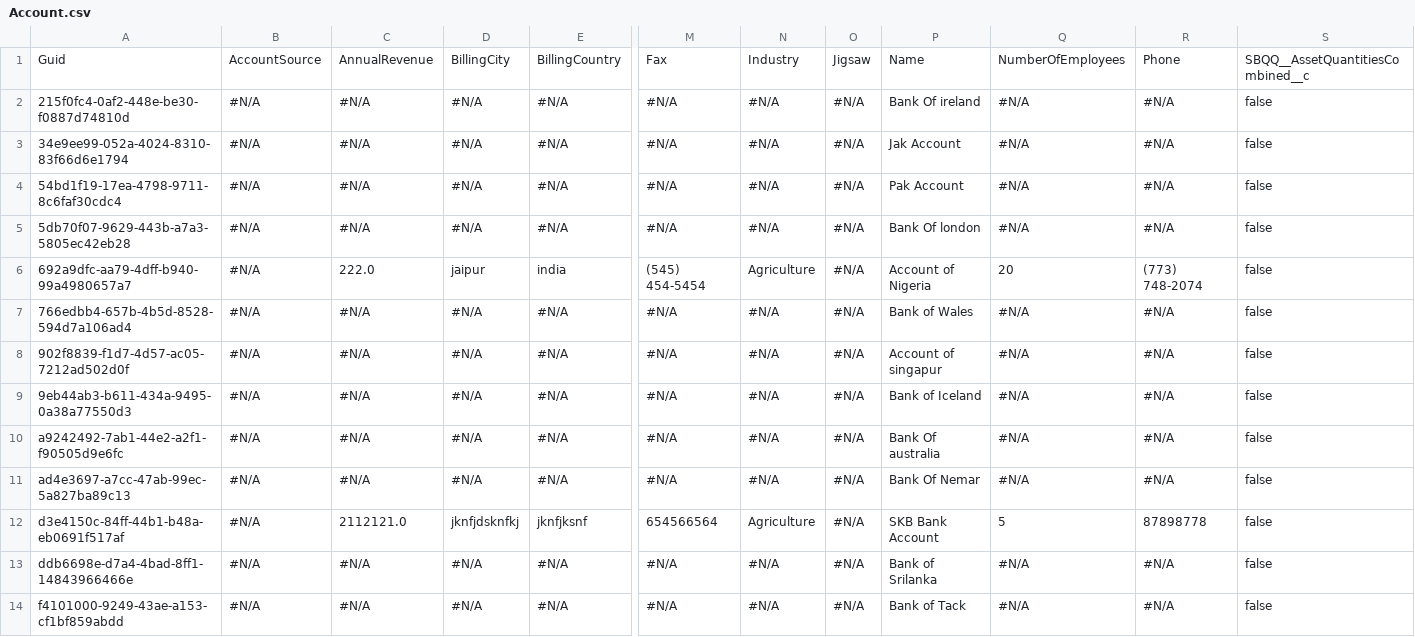
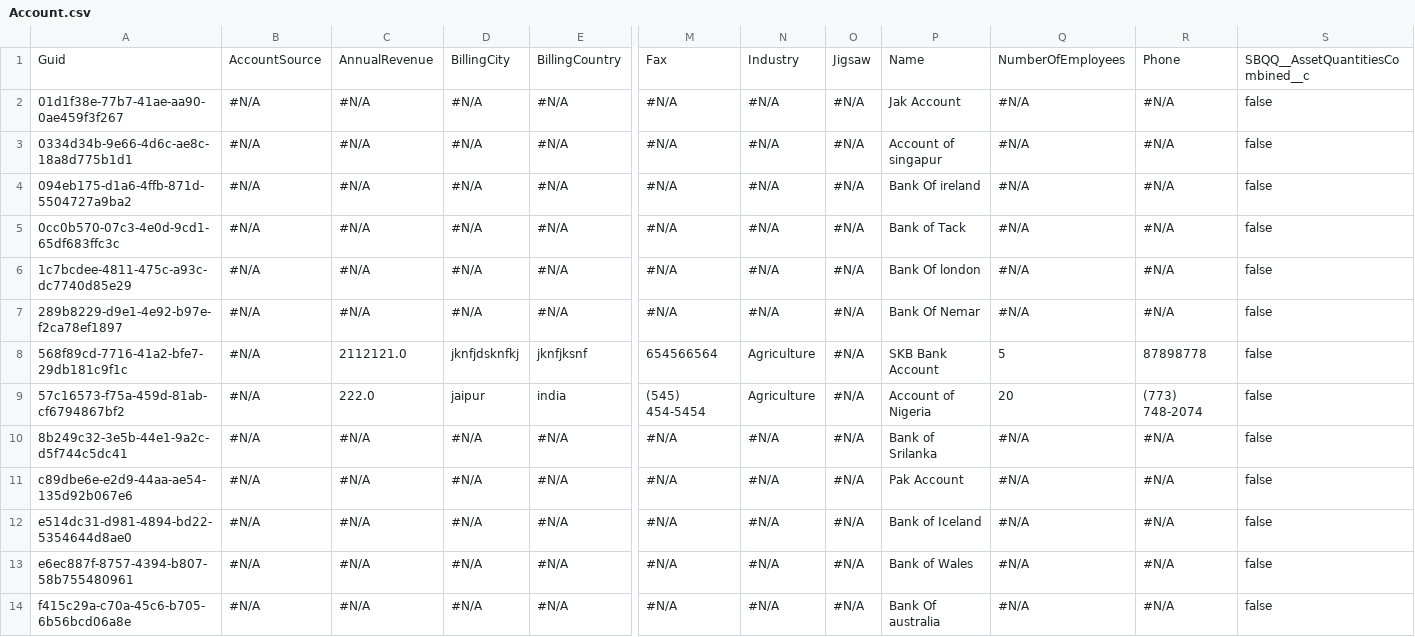
Before and after one commit to Prodlymoover/F3Test, a CSV file: Account.csv, drawn as a sheet; only a part is shown, gaps mark what is left out; removed rows and columns are numbered as before the commit, all else as after; rows hold the shown columns only; the diff names each change by its address in the sheet, - before the commit and + after, or states it on an @@ line.

Commit message:
Initializing control org data into the repository

```diff
--- a/Account.csv
+++ b/Account.csv
-A2: 215f0fc4-0af2-448e-be30-f0887d74810d
+A2: 01d1f38e-77b7-41ae-aa90-0ae459f3f267
-P2: Bank Of ireland
+P2: Jak Account
-A3: 34e9ee99-052a-4024-8310-83f66d6e1794
+A3: 0334d34b-9e66-4d6c-ae8c-18a8d775b1d1
-P3: Jak Account
+P3: Account of singapur
-A4: 54bd1f19-17ea-4798-9711-8c6faf30cdc4
+A4: 094eb175-d1a6-4ffb-871d-5504727a9ba2
-P4: Pak Account
+P4: Bank Of ireland
-A5: 5db70f07-9629-443b-a7a3-5805ec42eb28
+A5: 0cc0b570-07c3-4e0d-9cd1-65df683ffc3c
-P5: Bank Of london
+P5: Bank of Tack
-row 6: 692a9dfc-aa79-4dff-b940-99a4980657a7 | #N/A | 222.0 | jaipur | india | (545) 454-5454 | Agriculture | #N/A | Account of Nigeria | 20 | (773) 748-2074 | false
-A6: 766edbb4-657b-4b5d-8528-594d7a106ad4
+A6: 1c7bcdee-4811-475c-a93c-dc7740d85e29
-P6: Bank of Wales
+P6: Bank Of london
-A7: 902f8839-f1d7-4d57-ac05-7212ad502d0f
+A7: 289b8229-d9e1-4e92-b97e-f2ca78ef1897
-P7: Account of singapur
+P7: Bank Of Nemar
+row 8: 568f89cd-7716-41a2-bfe7-29db181c9f1c | #N/A | 2112121.0 | jknfjdsknfkj | jknfjksnf | 654566564 | Agriculture | #N/A | SKB Bank Account | 5 | 87898778 | false
+row 9: 57c16573-f75a-459d-81ab-cf6794867bf2 | #N/A | 222.0 | jaipur | india | (545) 454-5454 | Agriculture | #N/A | Account of Nigeria | 20 | (773) 748-2074 | false
-A10: 9eb44ab3-b611-434a-9495-0a38a77550d3
+A10: 8b249c32-3e5b-44e1-9a2c-d5f744c5dc41
-P10: Bank of Iceland
+P10: Bank of Srilanka
-A11: a9242492-7ab1-44e2-a2f1-f90505d9e6fc
+A11: c89dbe6e-e2d9-44aa-ae54-135d92b067e6
-P11: Bank Of australia
+P11: Pak Account
-A12: ad4e3697-a7cc-47ab-99ec-5a827ba89c13
+A12: e514dc31-d981-4894-bd22-5354644d8ae0
-P12: Bank Of Nemar
+P12: Bank of Iceland
-row 12: d3e4150c-84ff-44b1-b48a-eb0691f517af | #N/A | 2112121.0 | jknfjdsknfkj | jknfjksnf | 654566564 | Agriculture | #N/A | SKB Bank Account | 5 | 87898778 | false
-A13: ddb6698e-d7a4-4bad-8ff1-14843966466e
+A13: e6ec887f-8757-4394-b807-58b755480961
-P13: Bank of Srilanka
+P13: Bank of Wales
-A14: f4101000-9249-43ae-a153-cf1bf859abdd
+A14: f415c29a-c70a-45c6-b705-6b56bcd06a8e
-P14: Bank of Tack
+P14: Bank Of australia
```
